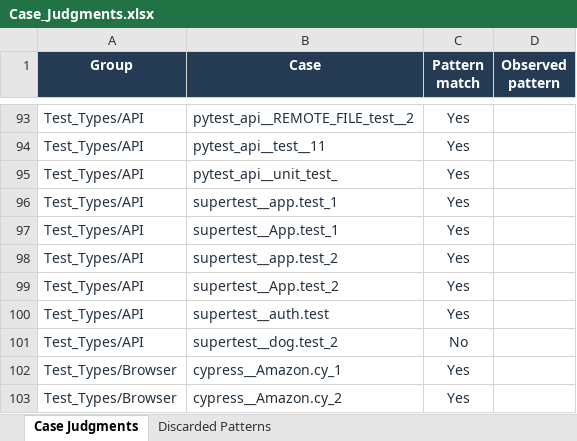
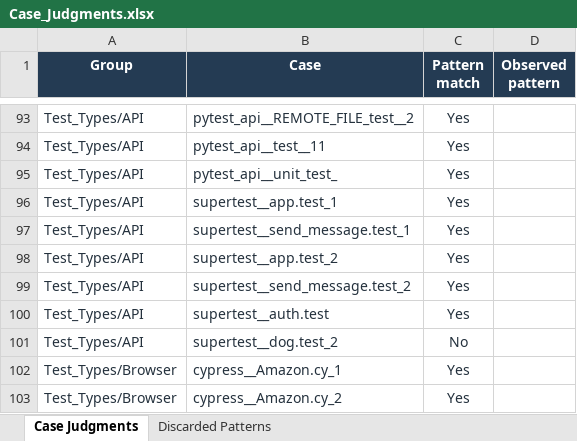
Before and after one commit to YundongShen/ICST_TestIntent, an Excel workbook: Data/RQ2_Samples/Case_Judgments.xlsx, sheet Case Judgments, drawn as a sheet; only a part is shown, gaps mark what is left out; values as stored, in another font and other column widths than the file's, no borders; conditional formats and table styles not drawn; the diff names each change by its address in the sheet, - before the commit and + after, or states it on an @@ line.

```diff
--- a/Data/RQ2_Samples/Case_Judgments.xlsx (sheet Case Judgments)
+++ b/Data/RQ2_Samples/Case_Judgments.xlsx (sheet Case Judgments)
-B97 (Case): supertest__App.test_1
+B97 (Case): supertest__send_message.test_1
-B99 (Case): supertest__App.test_2
+B99 (Case): supertest__send_message.test_2
```
Also changed, not shown: Data/Comparison_Results/manual_review.xlsx, 18 other files.
